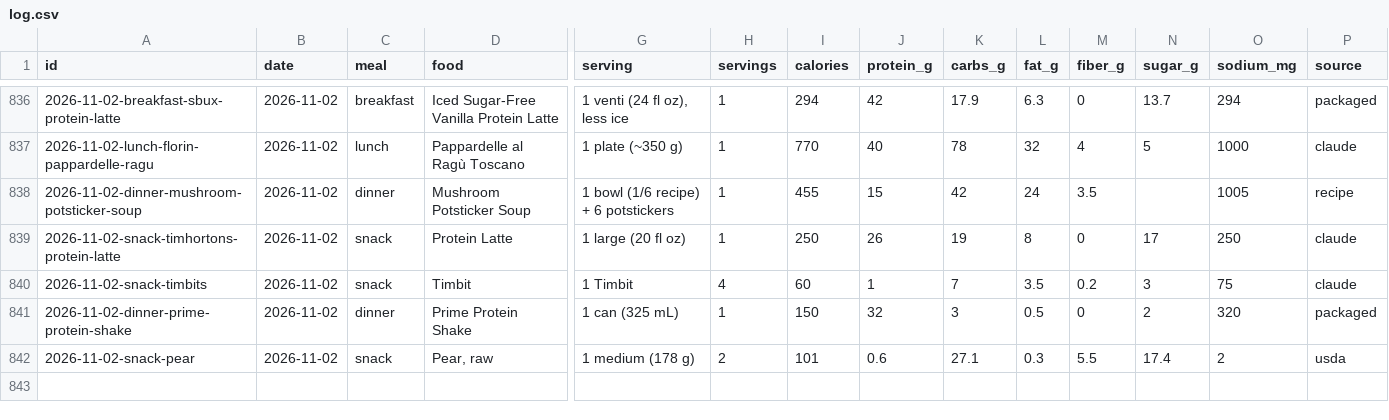
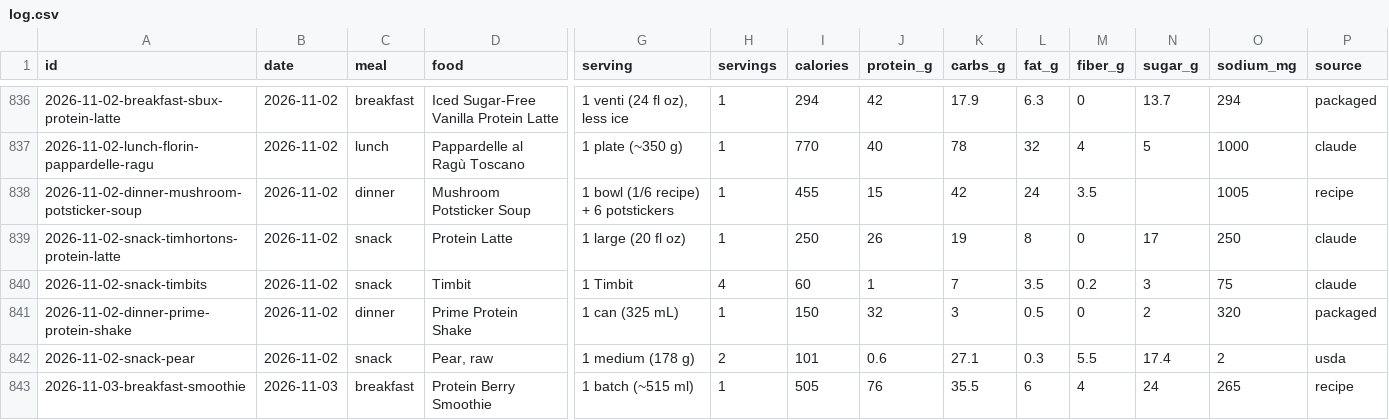
Before and after one commit to soldoutbudokan/Health, a CSV file: data/log.csv, drawn as a sheet; only a part is shown, gaps mark what is left out; rows hold the shown columns only; the diff names each change by its address in the sheet, - before the commit and + after, or states it on an @@ line.

Commit message:
Log Nov 3 breakfast and sleep: protein berry smoothie, 2:00 to 7:40

```diff
--- a/data/log.csv
+++ b/data/log.csv
+row 843: 2026-11-03-breakfast-smoothie | 2026-11-03 | breakfast | Protein Berry Smoothie | 1 batch (~515 ml) | 1 | 505 | 76 | 35.5 | 6 | 4 | 24 | 265 | recipe
```
Also changed, not shown: data/checkins.csv.
